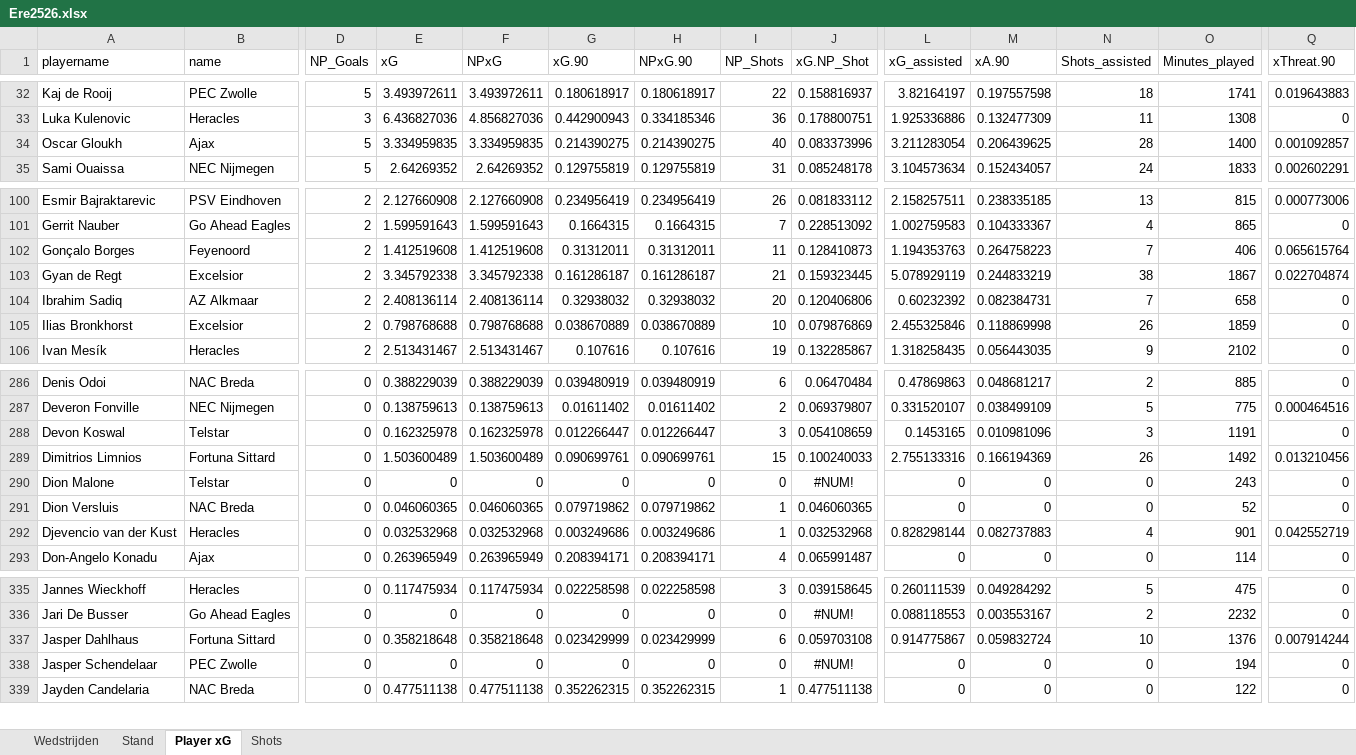
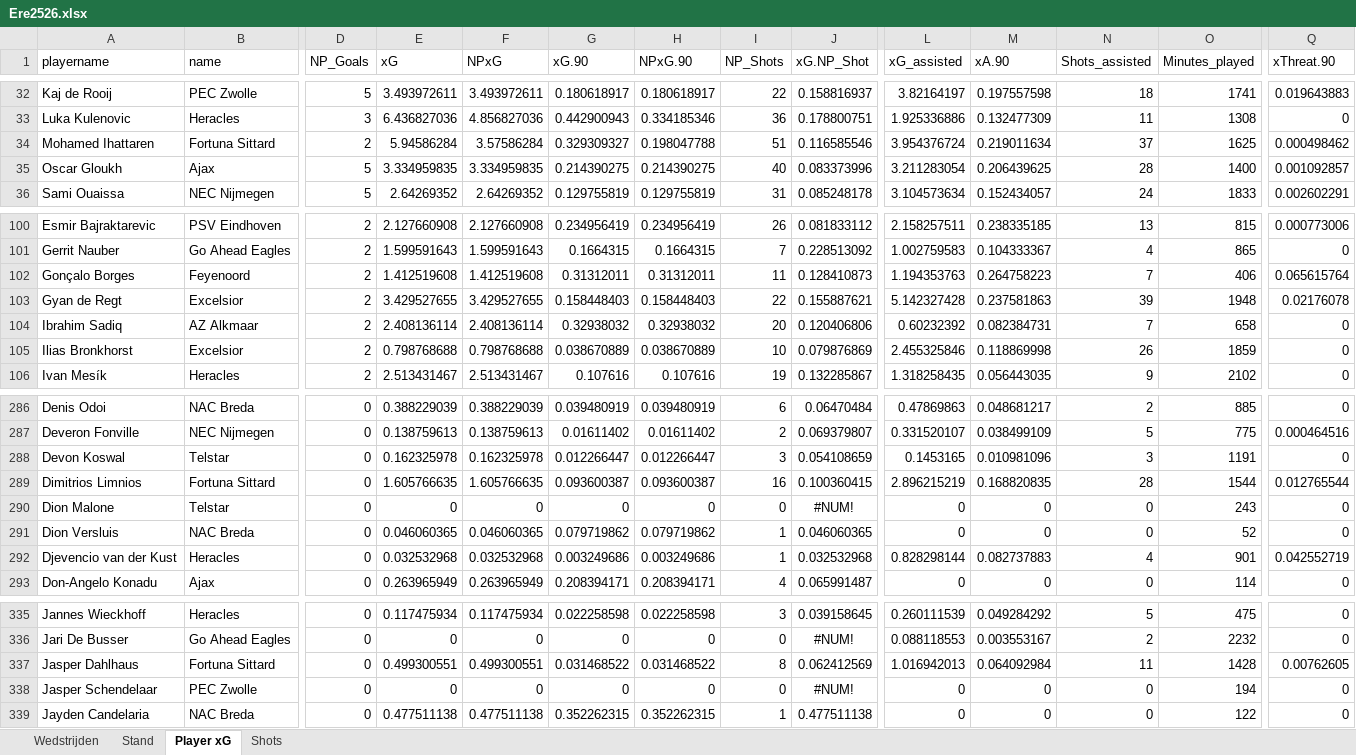
Before and after one commit to RobinKoetsier/plotrepo, an Excel workbook: data/Ere2526.xlsx, sheet Player xG, drawn as a sheet; only a part is shown, gaps mark what is left out; values as stored, in another font and other column widths than the file's, no borders; rows hold the shown columns only; the diff covers the shown part only; the diff names each change by its address in the sheet, - before the commit and + after, or states it on an @@ line.

```diff
--- a/data/Ere2526.xlsx (sheet Player xG)
+++ b/data/Ere2526.xlsx (sheet Player xG)
+row 34: Mohamed Ihattaren | Fortuna Sittard | 2 | 5.94586284 | 3.57586284 | 0.329309327 | 0.198047788 | 51 | 0.116585546 | 3.954376724 | 0.219011634 | 37 | 1625 | 0.000498462
-E103 (xG): 3.345792338
+E103 (xG): 3.429527655
-F103 (NPxG): 3.345792338
+F103 (NPxG): 3.429527655
-G103 (xG.90): 0.161286187
+G103 (xG.90): 0.158448403
-H103 (NPxG.90): 0.161286187
+H103 (NPxG.90): 0.158448403
-I103 (NP_Shots): 21
+I103 (NP_Shots): 22
-J103 (xG.NP_Shot): 0.159323445
+J103 (xG.NP_Shot): 0.155887621
-L103 (xG_assisted): 5.078929119
+L103 (xG_assisted): 5.142327428
-M103 (xA.90): 0.244833219
+M103 (xA.90): 0.237581863
-N103 (Shots_assisted): 38
+N103 (Shots_assisted): 39
-O103 (Minutes_played): 1867
+O103 (Minutes_played): 1948
-Q103 (xThreat.90): 0.022704874
+Q103 (xThreat.90): 0.02176078
-E289 (xG): 1.503600489
+E289 (xG): 1.605766635
-F289 (NPxG): 1.503600489
+F289 (NPxG): 1.605766635
-G289 (xG.90): 0.090699761
+G289 (xG.90): 0.093600387
-H289 (NPxG.90): 0.090699761
+H289 (NPxG.90): 0.093600387
-I289 (NP_Shots): 15
+I289 (NP_Shots): 16
-J289 (xG.NP_Shot): 0.100240033
+J289 (xG.NP_Shot): 0.100360415
-L289 (xG_assisted): 2.755133316
+L289 (xG_assisted): 2.896215219
-M289 (xA.90): 0.166194369
+M289 (xA.90): 0.168820835
-N289 (Shots_assisted): 26
+N289 (Shots_assisted): 28
-O289 (Minutes_played): 1492
+O289 (Minutes_played): 1544
-Q289 (xThreat.90): 0.013210456
+Q289 (xThreat.90): 0.012765544
-E337 (xG): 0.358218648
+E337 (xG): 0.499300551
-F337 (NPxG): 0.358218648
+F337 (NPxG): 0.499300551
-G337 (xG.90): 0.023429999
+G337 (xG.90): 0.031468522
-H337 (NPxG.90): 0.023429999
+H337 (NPxG.90): 0.031468522
-I337 (NP_Shots): 6
+I337 (NP_Shots): 8
-J337 (xG.NP_Shot): 0.059703108
+J337 (xG.NP_Shot): 0.062412569
-L337 (xG_assisted): 0.914775867
+L337 (xG_assisted): 1.016942013
-M337 (xA.90): 0.059832724
+M337 (xA.90): 0.064092984
-N337 (Shots_assisted): 10
+N337 (Shots_assisted): 11
-O337 (Minutes_played): 1376
+O337 (Minutes_played): 1428
-Q337 (xThreat.90): 0.007914244
+Q337 (xThreat.90): 0.00762605
```
Also changed, not shown: 2 added rows, 3 removed rows and 146 edited cells elsewhere in this sheet, sheet Shots, sheet Stand, sheet Wedstrijden, data/EreCurrent.xlsx, 1 other file.
